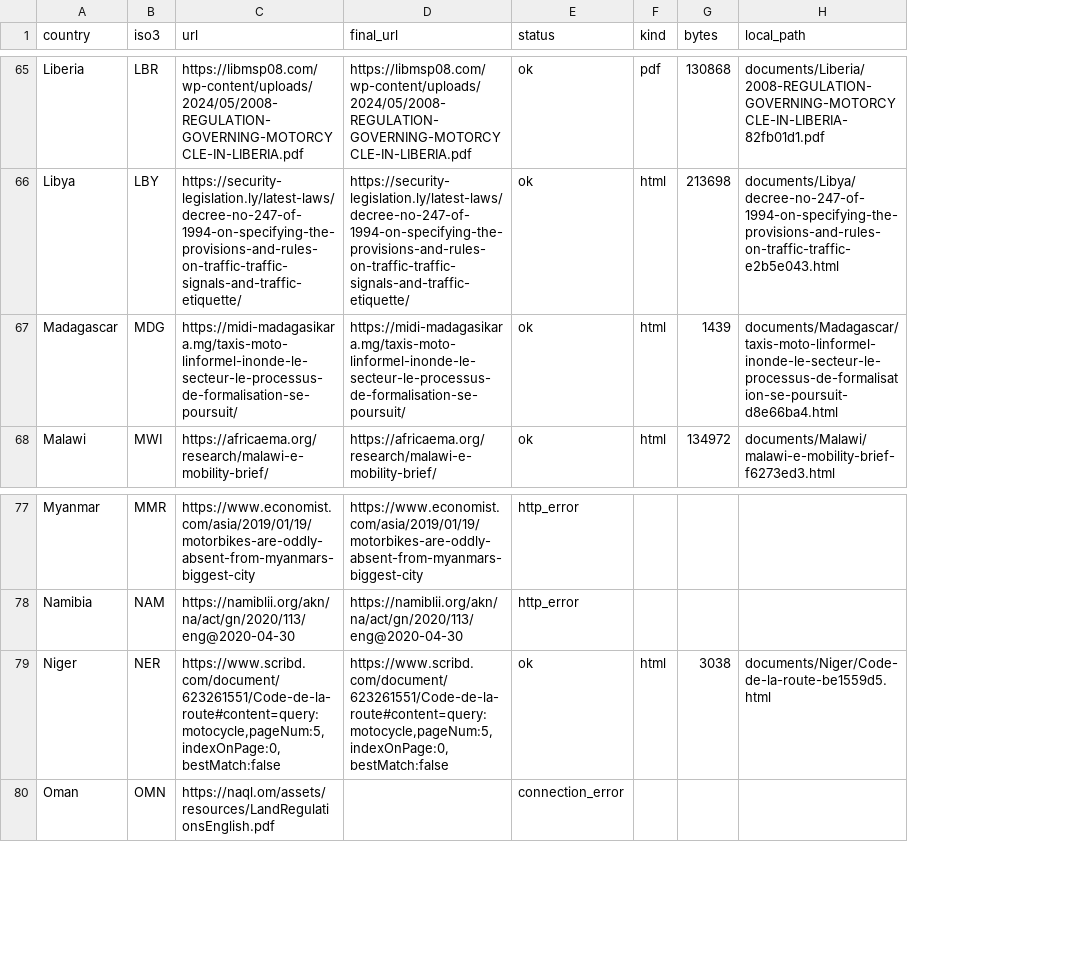
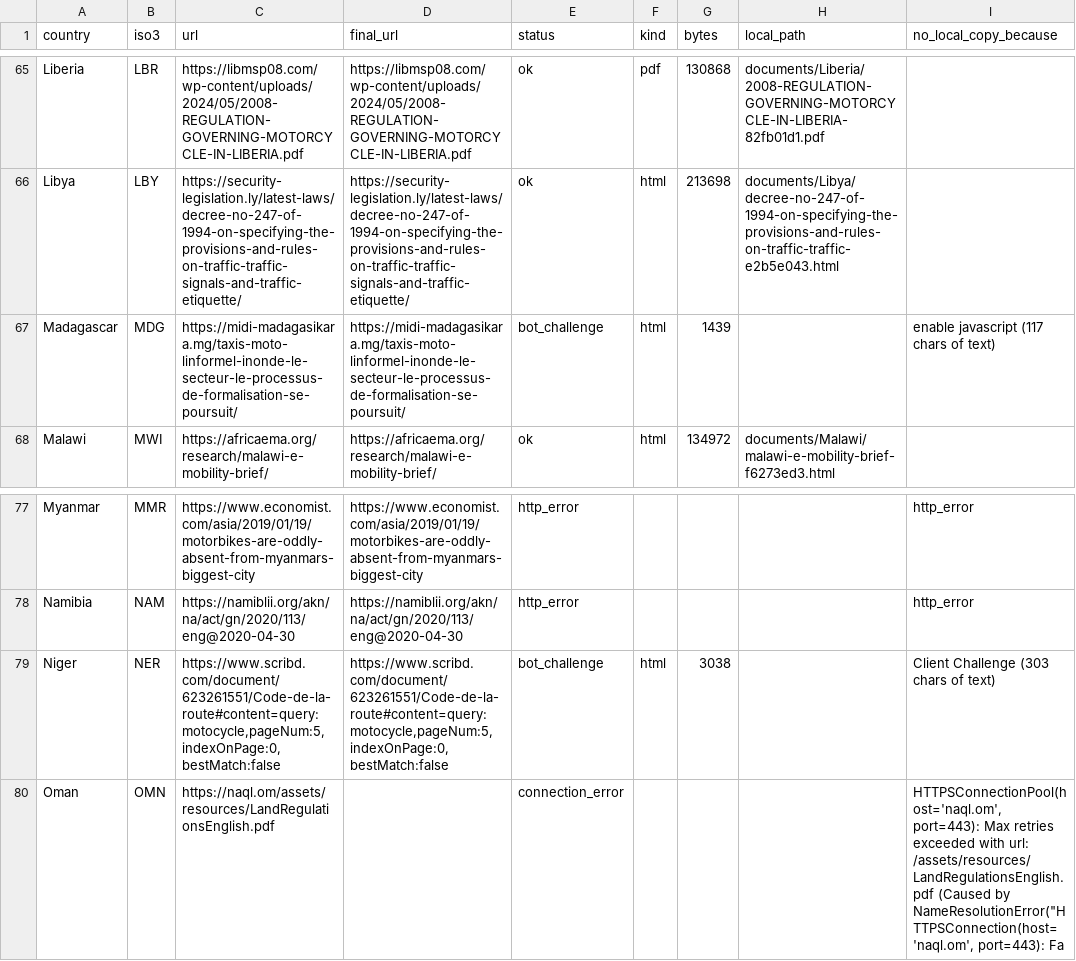
Before and after one commit to TomCourtright/Moto-Taxi-Regulatory-Map, a CSV file: data/documents-sources.csv, drawn as a sheet; only a part is shown, gaps mark what is left out; the diff covers the shown part only; the diff names each change by its address in the sheet, - before the commit and + after, or states it on an @@ line.

```diff
--- a/data/documents-sources.csv
+++ b/data/documents-sources.csv
+column I (no_local_copy_because), row 67: enable javascript (117 chars of text); rows 77-80: http_error | http_error | Client Challenge (303 chars of text) | HTTPSConnectionPool(host='naql.om', port=443): Max retries exceeded with url: /assets/resources/LandRegulationsEnglish.pdf (Caused by NameResolutionError("HTTPSConnection(host='naql.om', port=443): Fa
-E67 (status): ok
+E67 (status): bot_challenge
-H67 (local_path): documents/Madagascar/taxis-moto-linformel-inonde-le-secteur-le-processus-de-formalisation-se-poursuit-d8e66ba4.html
+H67 (local_path): (empty)
-E79 (status): ok
+E79 (status): bot_challenge
-H79 (local_path): documents/Niger/Code-de-la-route-be1559d5.html
+H79 (local_path): (empty)
```
Also changed, not shown: 14 edited cells elsewhere in this file, 13 other files.
